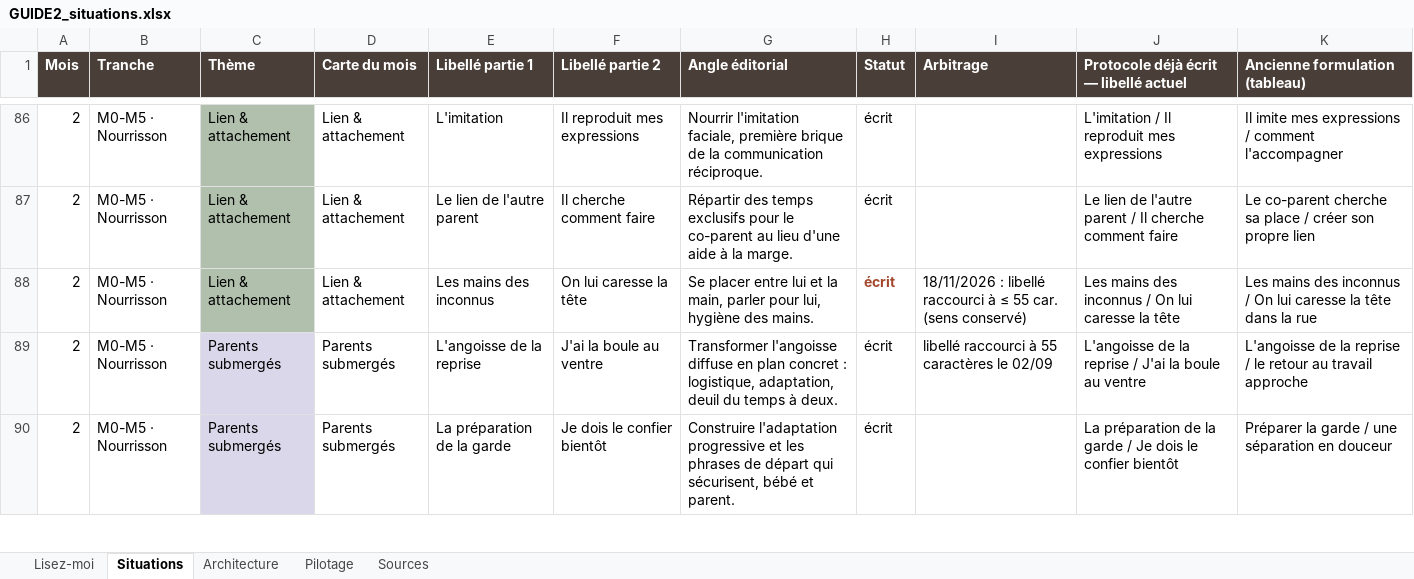
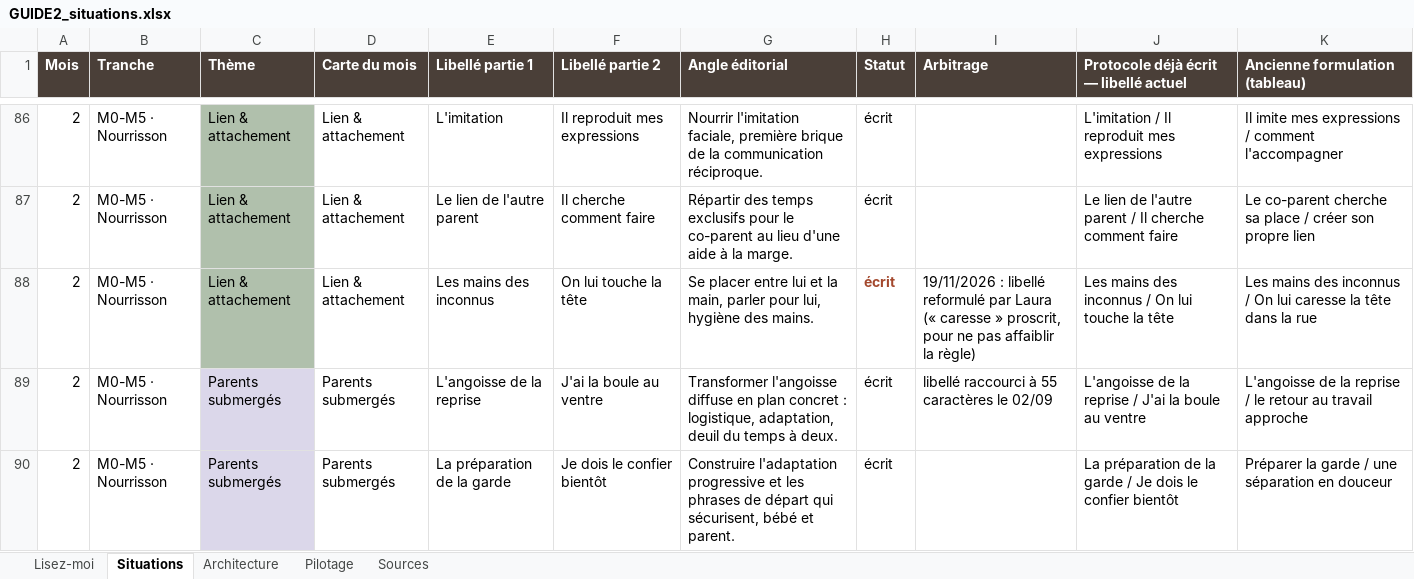
Before and after one commit to Lauratrll/App-B-b-, an Excel workbook: GUIDE2_situations.xlsx, sheet Situations, drawn as a sheet; only a part is shown, gaps mark what is left out; values as stored, in another font and other column widths than the file's, no borders; the diff names each change by its address in the sheet, - before the commit and + after, or states it on an @@ line.

```diff
--- a/GUIDE2_situations.xlsx (sheet Situations)
+++ b/GUIDE2_situations.xlsx (sheet Situations)
-F88 (Libellé partie 2): On lui caresse la tête
+F88 (Libellé partie 2): On lui touche la tête
-I88 (Arbitrage): 18/11/2026 : libellé raccourci à ≤ 55 car. (sens conservé)
+I88 (Arbitrage): 19/11/2026 : libellé reformulé par Laura (« caresse » proscrit, pour ne pas affaiblir la règle)
-J88: …On lui caresse la tête
+J88: …On lui touche la tête
```
Also changed, not shown: sheet Sources, 4 other files.
